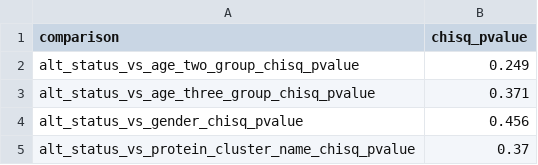
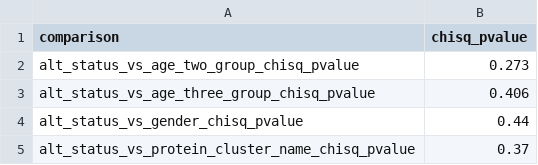
Before and after one commit to d3b-center/hope-cohort-analysis, a TSV file: analyses/alt-analysis/results/alt_status_chisq_output.tsv, drawn as a sheet.

Commit message:
prelim results

```diff
--- a/analyses/alt-analysis/results/alt_status_chisq_output.tsv
+++ b/analyses/alt-analysis/results/alt_status_chisq_output.tsv
@@ -1,5 +1,5 @@
 comparison	chisq_pvalue
-alt_status_vs_age_two_group_chisq_pvalue	0.249
-alt_status_vs_age_three_group_chisq_pvalue	0.371
-alt_status_vs_gender_chisq_pvalue	0.456
+alt_status_vs_age_two_group_chisq_pvalue	0.273
+alt_status_vs_age_three_group_chisq_pvalue	0.406
+alt_status_vs_gender_chisq_pvalue	0.44
 alt_status_vs_protein_cluster_name_chisq_pvalue	0.37
```
Also changed, not shown: 2 other files.
